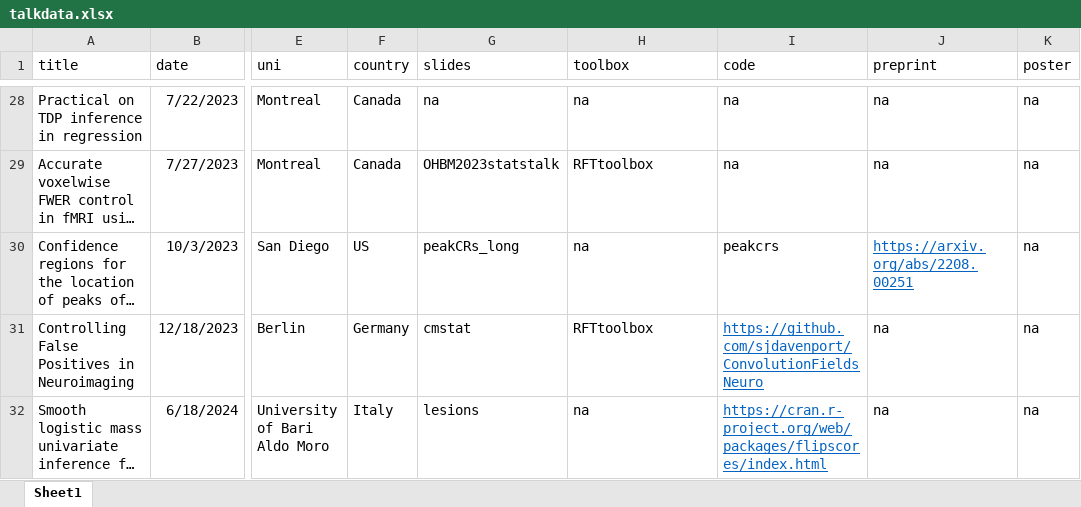
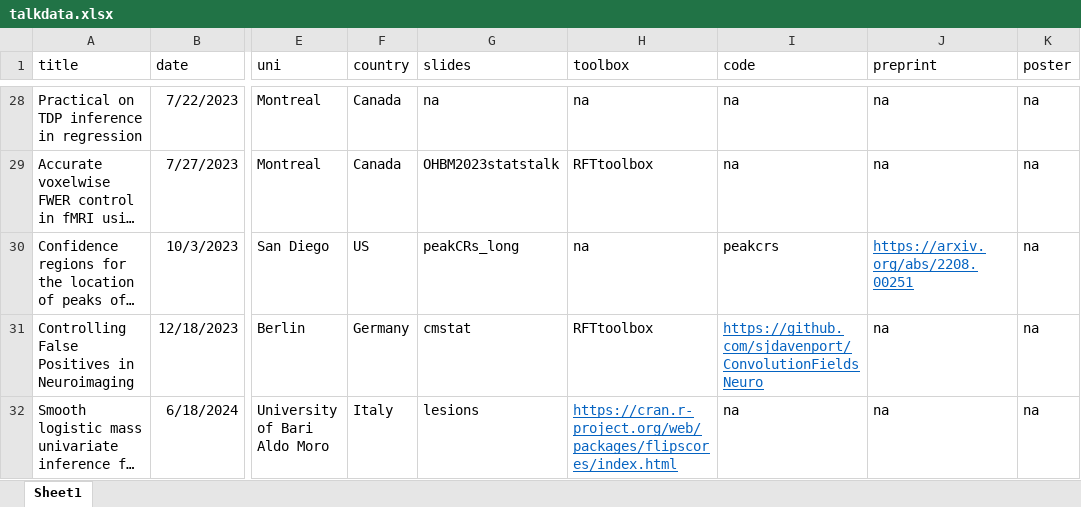
Before and after one commit to sjdavenport/sjdavenport.github.io, an Excel workbook: matlab/talkdata.xlsx, sheet Sheet1, drawn as a sheet; only a part is shown, gaps mark what is left out; long unchanged cells end in …; values as stored, in another font and other column widths than the file's, no borders; the diff names each change by its address in the sheet, - before the commit and + after, or states it on an @@ line.

```diff
--- a/matlab/talkdata.xlsx (sheet Sheet1)
+++ b/matlab/talkdata.xlsx (sheet Sheet1)
-H32 (toolbox): na
+H32 (toolbox): https://cran.r-project.org/web/packages/flipscores/index.html
@@ H32 underline: off → on, text colour: black → #0563C1 @@
-I32 (code): https://cran.r-project.org/web/packages/flipscores/index.html
+I32 (code): na
@@ I32 underline: on → off, text colour: #0563C1 → black @@
```
Also changed, not shown: 2 other files.
